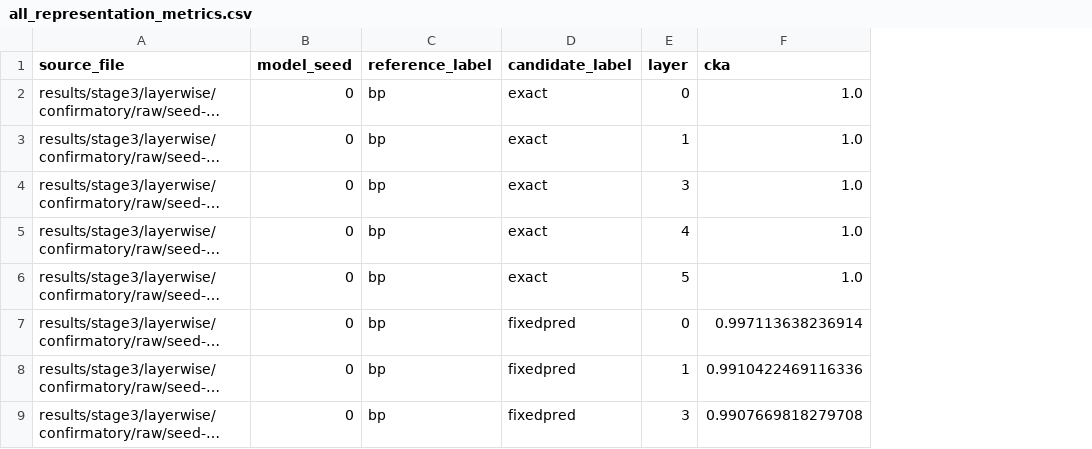
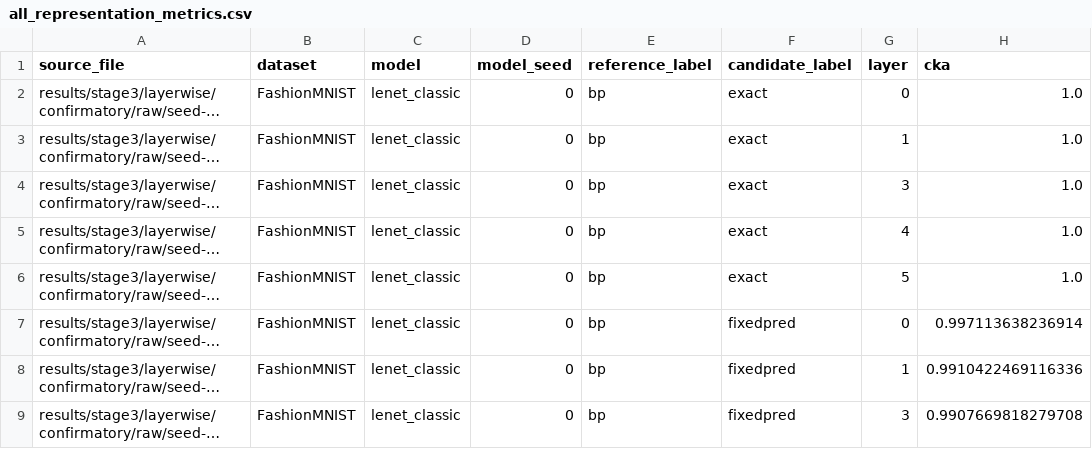
Before and after one commit to attractor-set/torch2pc-layerwise-thesis, a CSV file: results/stage3/layerwise/confirmatory/summaries/all_representation_metrics.csv, drawn as a sheet; only a part is shown; long unchanged cells end in …; the diff names each change by its address in the sheet, - before the commit and + after, or states it on an @@ line.

Commit message:
research: finalize Stage 3A evidence publication

```diff
--- a/results/stage3/layerwise/confirmatory/summaries/all_representation_metrics.csv
+++ b/results/stage3/layerwise/confirmatory/summaries/all_representation_metrics.csv
+column B (dataset), rows 2-9: all FashionMNIST
+column C (model), rows 2-9: all lenet_classic
```
Also changed, not shown: 17 other files.
